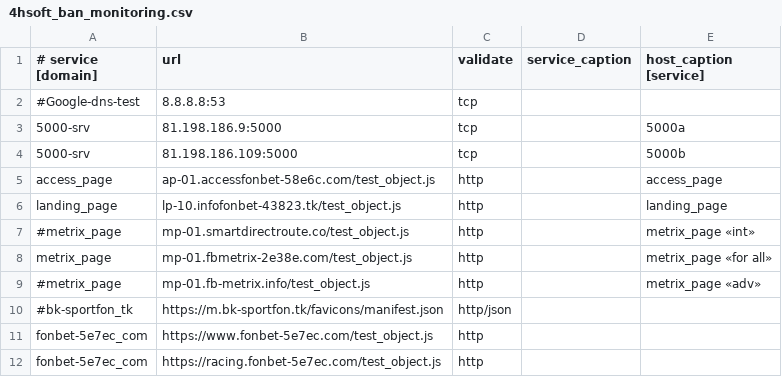
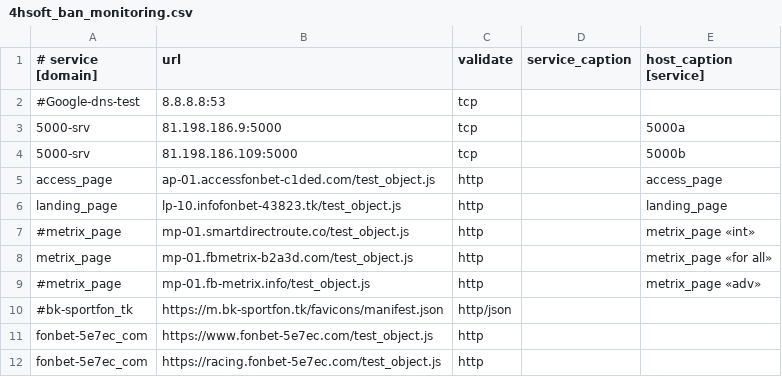
Before and after one commit to fbdevdata/psipl, a CSV file: 4hsoft_ban_monitoring.csv, drawn as a sheet; only a part is shown.

Commit message:
Update 4hsoft_ban_monitoring.csv

```diff
--- a/4hsoft_ban_monitoring.csv
+++ b/4hsoft_ban_monitoring.csv
@@ -4,6 +4,6 @@
 5000-srv;81.198.186.109:5000;tcp;;5000b
-access_page;ap-01.accessfonbet-58e6c.com/test_object.js;http;;access_page
+access_page;ap-01.accessfonbet-c1ded.com/test_object.js;http;;access_page
 landing_page;lp-10.infofonbet-43823.tk/test_object.js;http;;landing_page
 #metrix_page;mp-01.smartdirectroute.co/test_object.js;http;;metrix_page «int»
-metrix_page;mp-01.fbmetrix-2e38e.com/test_object.js;http;;metrix_page «for all»
+metrix_page;mp-01.fbmetrix-b2a3d.com/test_object.js;http;;metrix_page «for all»
 #metrix_page;mp-01.fb-metrix.info/test_object.js;http;;metrix_page «adv»
```
